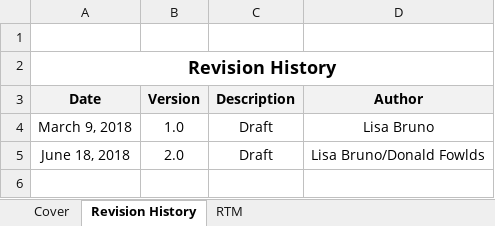
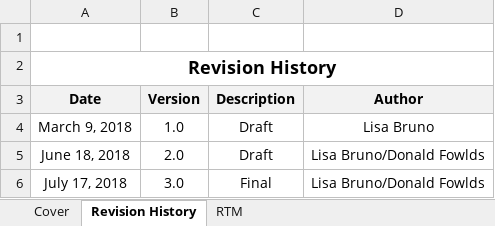
Before and after one commit to vernitathomgcio/TASCore_documents172, an Excel workbook: TASCore_documents/Requirement/Build 3/TAS_Core_RTM_TAS.01.00.203_20180607_163807.xlsx, sheet Revision History, drawn as a sheet; values as stored, in another font and other column widths than the file's, no borders; table styles not drawn; the diff names each change by its address in the sheet, - before the commit and + after, or states it on an @@ line.

```diff
--- a/TASCore_documents/Requirement/Build 3/TAS_Core_RTM_TAS.01.00.203_20180607_163807.xlsx (sheet Revision History)
+++ b/TASCore_documents/Requirement/Build 3/TAS_Core_RTM_TAS.01.00.203_20180607_163807.xlsx (sheet Revision History)
+row 6: July 17, 2018 | 3.0 | Final | Lisa Bruno/Donald Fowlds
```
Also changed, not shown: sheet RTM, sheet Cover, hidden cells, 3 other files.
